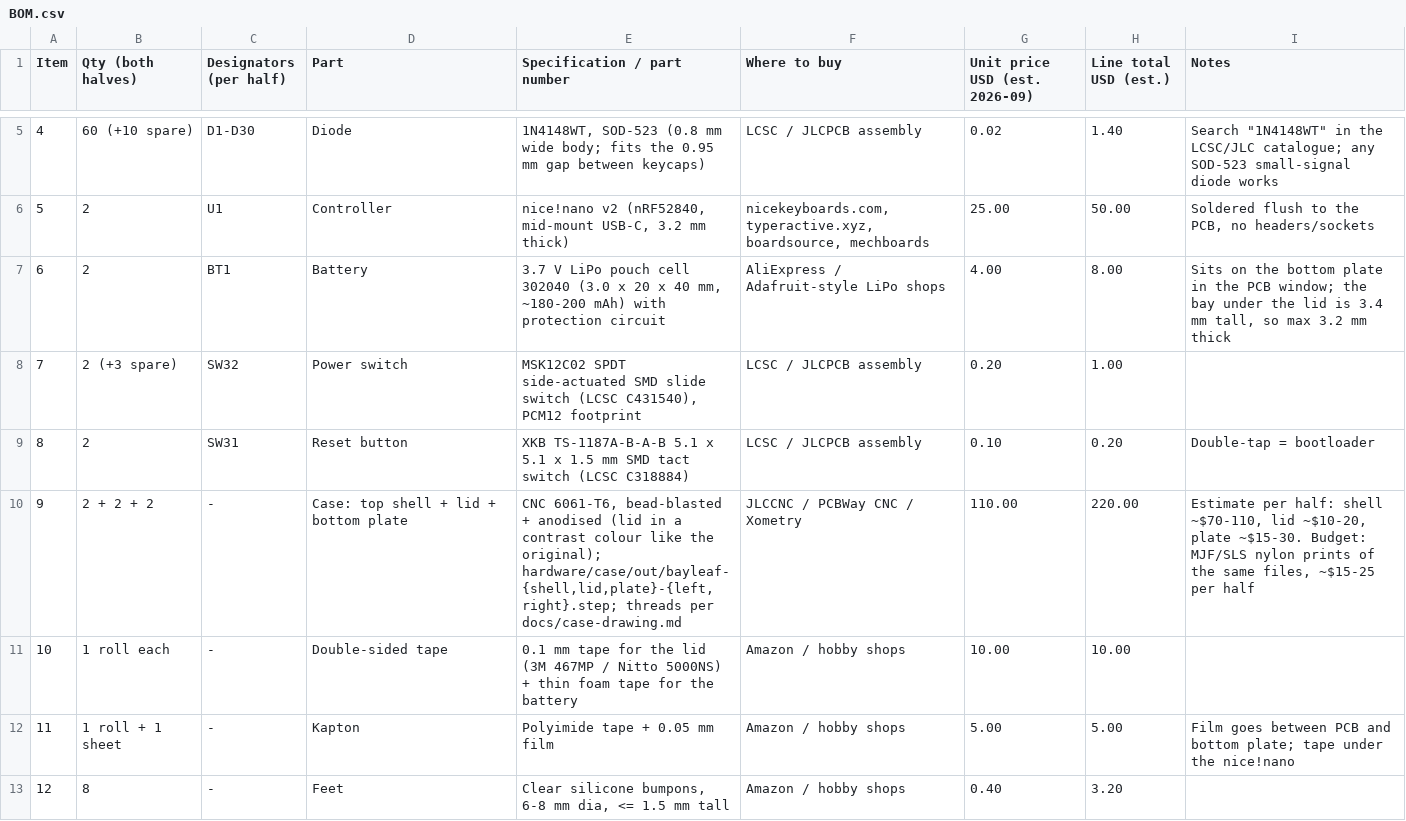
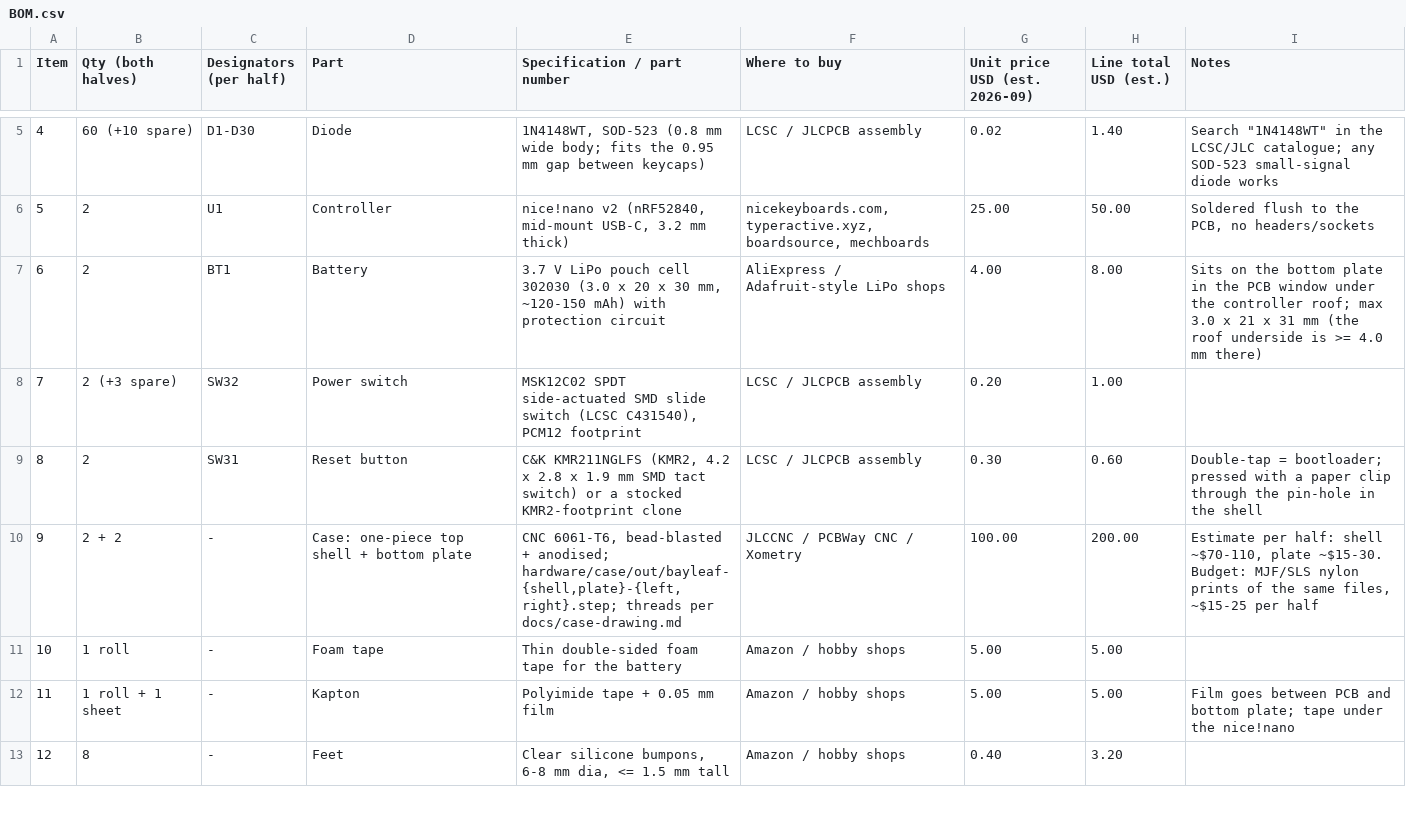
Before and after one commit to blablabananarama/sage, a CSV file: docs/BOM.csv, drawn as a sheet; only a part is shown, gaps mark what is left out; the diff covers the shown part only.

```diff
--- a/docs/BOM.csv
+++ b/docs/BOM.csv
@@ -6,7 +6,7 @@ Item,Qty (both halves),Designators (per half),Part,Specification / part number,W
 5,2,U1,Controller,"nice!nano v2 (nRF52840, mid-mount USB-C, 3.2 mm thick)","nicekeyboards.com, typeractive.xyz, boardsource, mechboards",25.00,50.00,"Soldered flush to the PCB, no headers/sockets"
-6,2,BT1,Battery,"3.7 V LiPo pouch cell 302040 (3.0 x 20 x 40 mm, ~180-200 mAh) with protection circuit",AliExpress / Adafruit-style LiPo shops,4.00,8.00,"Sits on the bottom plate in the PCB window; the bay under the lid is 3.4 mm tall, so max 3.2 mm thick"
+6,2,BT1,Battery,"3.7 V LiPo pouch cell 302030 (3.0 x 20 x 30 mm, ~120-150 mAh) with protection circuit",AliExpress / Adafruit-style LiPo shops,4.00,8.00,Sits on the bottom plate in the PCB window under the controller roof; max 3.0 x 21 x 31 mm (the roof underside is >= 4.0 mm there)
 7,2 (+3 spare),SW32,Power switch,"MSK12C02 SPDT side-actuated SMD slide switch (LCSC C431540), PCM12 footprint",LCSC / JLCPCB assembly,0.20,1.00,
-8,2,SW31,Reset button,XKB TS-1187A-B-A-B 5.1 x 5.1 x 1.5 mm SMD tact switch (LCSC C318884),LCSC / JLCPCB assembly,0.10,0.20,Double-tap = bootloader
-9,2 + 2 + 2,-,Case: top shell + lid + bottom plate,"CNC 6061-T6, bead-blasted + anodised (lid in a contrast colour like the original); hardware/case/out/bayleaf-{shell,lid,plate}-{left,right}.step; threads per docs/case-drawing.md",JLCCNC / PCBWay CNC / Xometry,110.00,220.00,"Estimate per half: shell ~$70-110, lid ~$10-20, plate ~$15-30. Budget: MJF/SLS nylon prints of the same files, ~$15-25 per half"
-10,1 roll each,-,Double-sided tape,0.1 mm tape for the lid (3M 467MP / Nitto 5000NS) + thin foam tape for the battery,Amazon / hobby shops,10.00,10.00,
+8,2,SW31,Reset button,"C&K KMR211NGLFS (KMR2, 4.2 x 2.8 x 1.9 mm SMD tact switch) or a stocked KMR2-footprint clone",LCSC / JLCPCB assembly,0.30,0.60,Double-tap = bootloader; pressed with a paper clip through the pin-hole in the shell
+9,2 + 2,-,Case: one-piece top shell + bottom plate,"CNC 6061-T6, bead-blasted + anodised; hardware/case/out/bayleaf-{shell,plate}-{left,right}.step; threads per docs/case-drawing.md",JLCCNC / PCBWay CNC / Xometry,100.00,200.00,"Estimate per half: shell ~$70-110, plate ~$15-30. Budget: MJF/SLS nylon prints of the same files, ~$15-25 per half"
+10,1 roll,-,Foam tape,Thin double-sided foam tape for the battery,Amazon / hobby shops,5.00,5.00,
 11,1 roll + 1 sheet,-,Kapton,Polyimide tape + 0.05 mm film,Amazon / hobby shops,5.00,5.00,Film goes between PCB and bottom plate; tape under the nice!nano
```
Also changed, not shown: 6 edited cells elsewhere in this file, hardware/pcb/fab/left/bayleaf-left-jlc-bom.csv, hardware/pcb/fab/left/bayleaf-left-jlc-cpl.csv, 51 other files.
